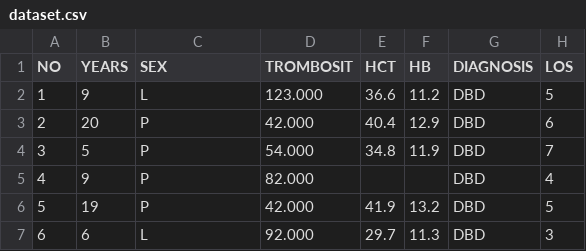
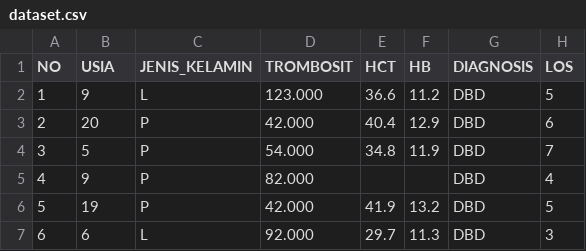
Before and after one commit to risma260/RISET, a CSV file: dataset.csv, drawn as a sheet; only a part is shown.

Commit message:
Update dataset.csv

```diff
--- a/dataset.csv
+++ b/dataset.csv
@@ -1,2 +1,2 @@
-NO;YEARS;SEX;TROMBOSIT;HCT;HB;DIAGNOSIS;LOS
+NO;USIA;JENIS_KELAMIN;TROMBOSIT;HCT;HB;DIAGNOSIS;LOS
 1;9;L;123.000;36.6;11.2;DBD;5
```
